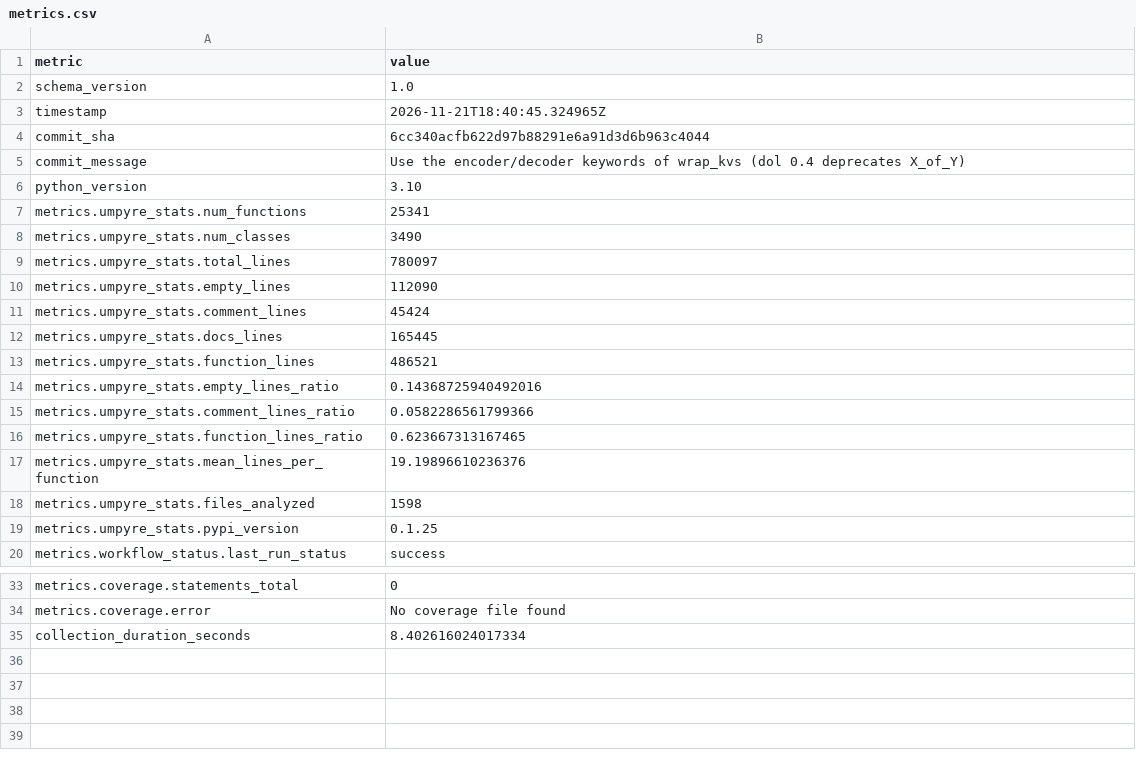
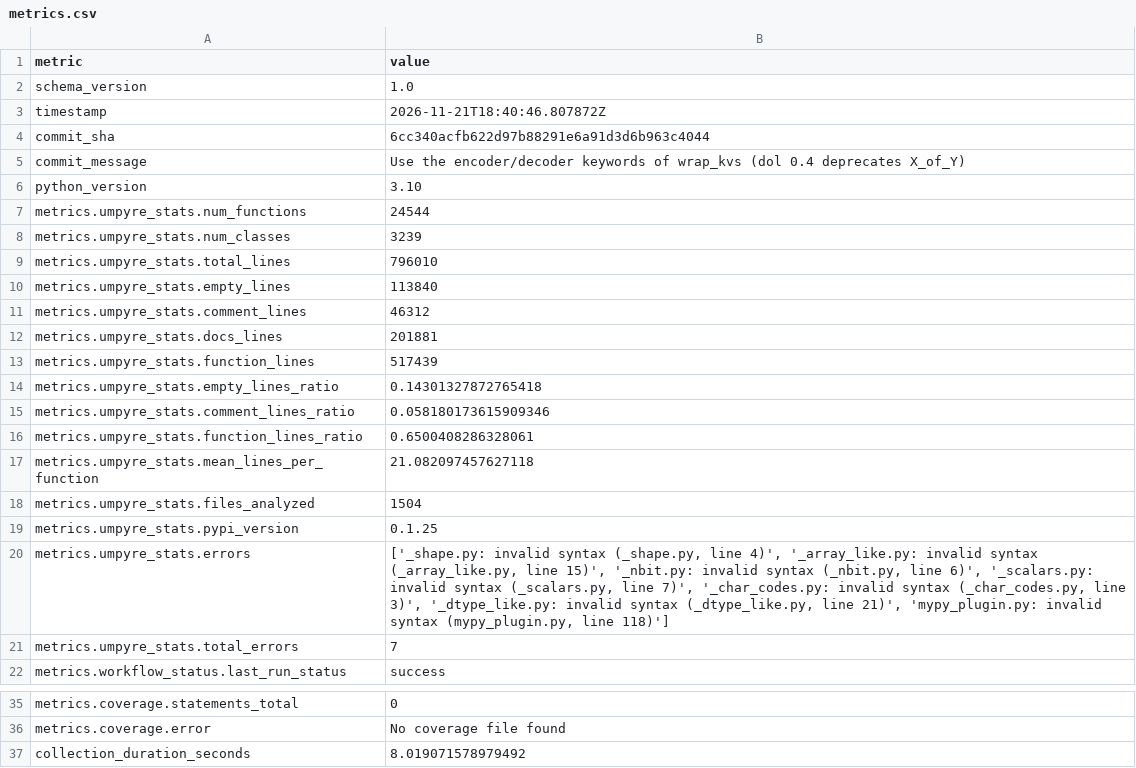
Before and after one commit to thorwhalen/hubcap, a CSV file: metrics.csv, drawn as a sheet; only a part is shown, gaps mark what is left out.

Commit message:
Update metrics for 6cc340a

```diff
--- a/metrics.csv
+++ b/metrics.csv
@@ -2,3 +2,3 @@ metric,value
 schema_version,1.0
-timestamp,2026-11-21T18:40:45.324965Z
+timestamp,2026-11-21T18:40:46.807872Z
 commit_sha,6cc340acfb622d97b88291e6a91d3d6b963c4044
@@ -6,15 +6,17 @@ commit_message,Use the encoder/decoder keywords of wrap_kvs (dol 0.4 deprecates
 python_version,3.10
-metrics.umpyre_stats.num_functions,25341
-metrics.umpyre_stats.num_classes,3490
-metrics.umpyre_stats.total_lines,780097
-metrics.umpyre_stats.empty_lines,112090
-metrics.umpyre_stats.comment_lines,45424
-metrics.umpyre_stats.docs_lines,165445
-metrics.umpyre_stats.function_lines,486521
-metrics.umpyre_stats.empty_lines_ratio,0.14368725940492016
-metrics.umpyre_stats.comment_lines_ratio,0.0582286561799366
-metrics.umpyre_stats.function_lines_ratio,0.623667313167465
-metrics.umpyre_stats.mean_lines_per_function,19.19896610236376
-metrics.umpyre_stats.files_analyzed,1598
+metrics.umpyre_stats.num_functions,24544
+metrics.umpyre_stats.num_classes,3239
+metrics.umpyre_stats.total_lines,796010
+metrics.umpyre_stats.empty_lines,113840
+metrics.umpyre_stats.comment_lines,46312
+metrics.umpyre_stats.docs_lines,201881
+metrics.umpyre_stats.function_lines,517439
+metrics.umpyre_stats.empty_lines_ratio,0.14301327872765418
+metrics.umpyre_stats.comment_lines_ratio,0.058180173615909346
+metrics.umpyre_stats.function_lines_ratio,0.6500408286328061
+metrics.umpyre_stats.mean_lines_per_function,21.082097457627118
+metrics.umpyre_stats.files_analyzed,1504
 metrics.umpyre_stats.pypi_version,0.1.25
+metrics.umpyre_stats.errors,"['_shape.py: invalid syntax (_shape.py, line 4)', '_array_like.py: invalid syntax (_array_like.py, line 15)', '_nbit.py: invalid syntax (_nbit.py, line 6)', '_scalars.py: invalid syntax (_scalars.py, line 7)', '_char_codes.py: invalid syntax (_char_codes.py, line 3)', '_dtype_like.py: invalid syntax (_dtype_like.py, line 21)', 'mypy_plugin.py: invalid syntax (mypy_plugin.py, line 118)']"
+metrics.umpyre_stats.total_errors,7
 metrics.workflow_status.last_run_status,success
@@ -38,2 +40,2 @@ metrics.coverage.statements_total,0
 metrics.coverage.error,No coverage file found
-collection_duration_seconds,8.402616024017334
+collection_duration_seconds,8.019071578979492
```
Also changed, not shown: 2 other files.
